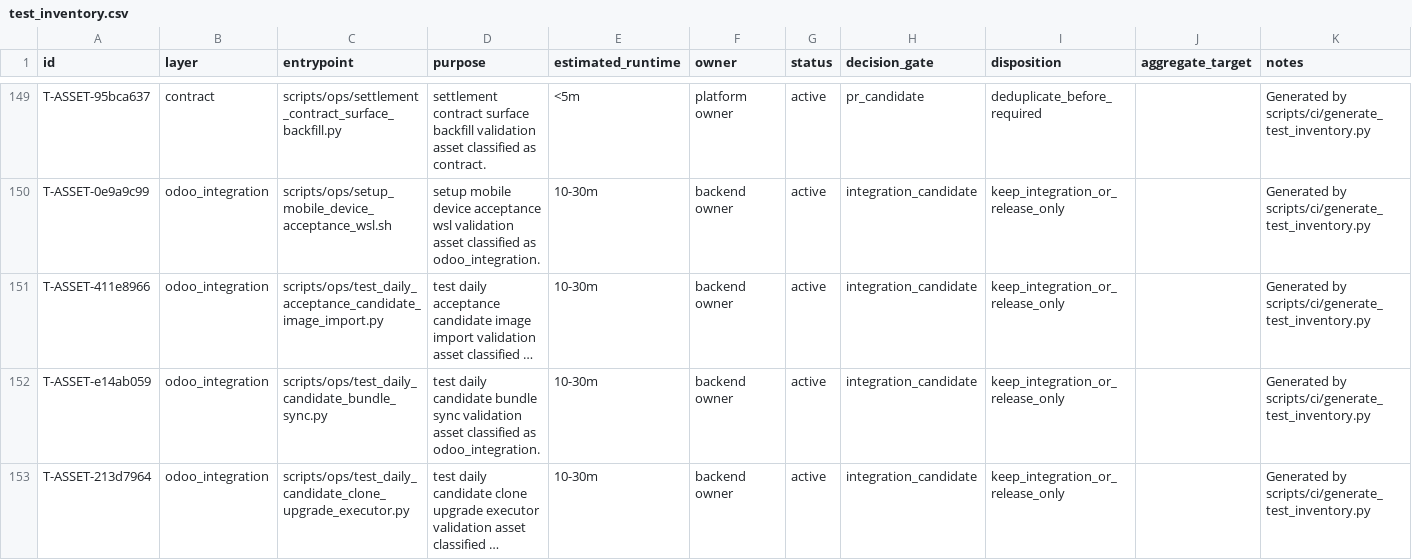
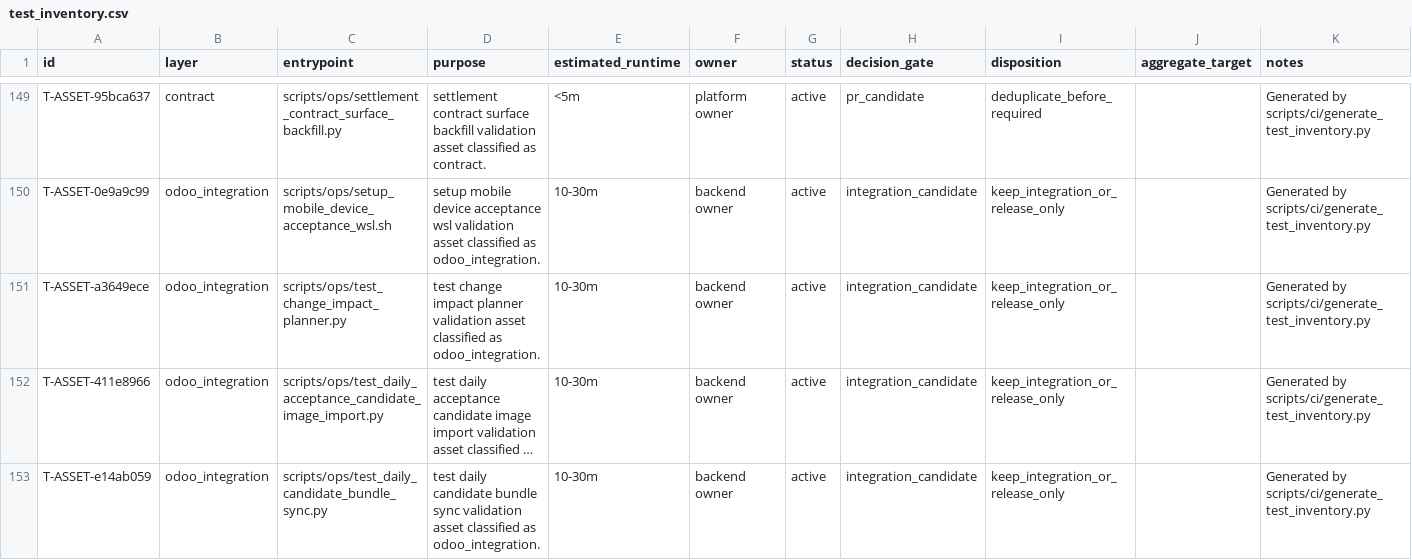
Before and after one commit to lidefend/sce-backend-odoo, a CSV file: docs/engineering_convergence/test_inventory.csv, drawn as a sheet; only a part is shown, gaps mark what is left out; the shorter side is filled out with more unchanged rows; long unchanged cells end in …; the diff names each change by its address in the sheet, - before the commit and + after, or states it on an @@ line.

Commit message:
feat(p4): add semantic change impact shadow planner

```diff
--- a/docs/engineering_convergence/test_inventory.csv
+++ b/docs/engineering_convergence/test_inventory.csv
+row 151: T-ASSET-a3649ece | odoo_integration | scripts/ops/test_change_impact_planner.py | test change impact planner validation asset classified as odoo_integration. | 10-30m | backend owner | active | integration_candidate | keep_integration_or_release_only |  | Generated by scripts/ci/generate_test_inventory.py
```
Also changed, not shown: 32 other files.
